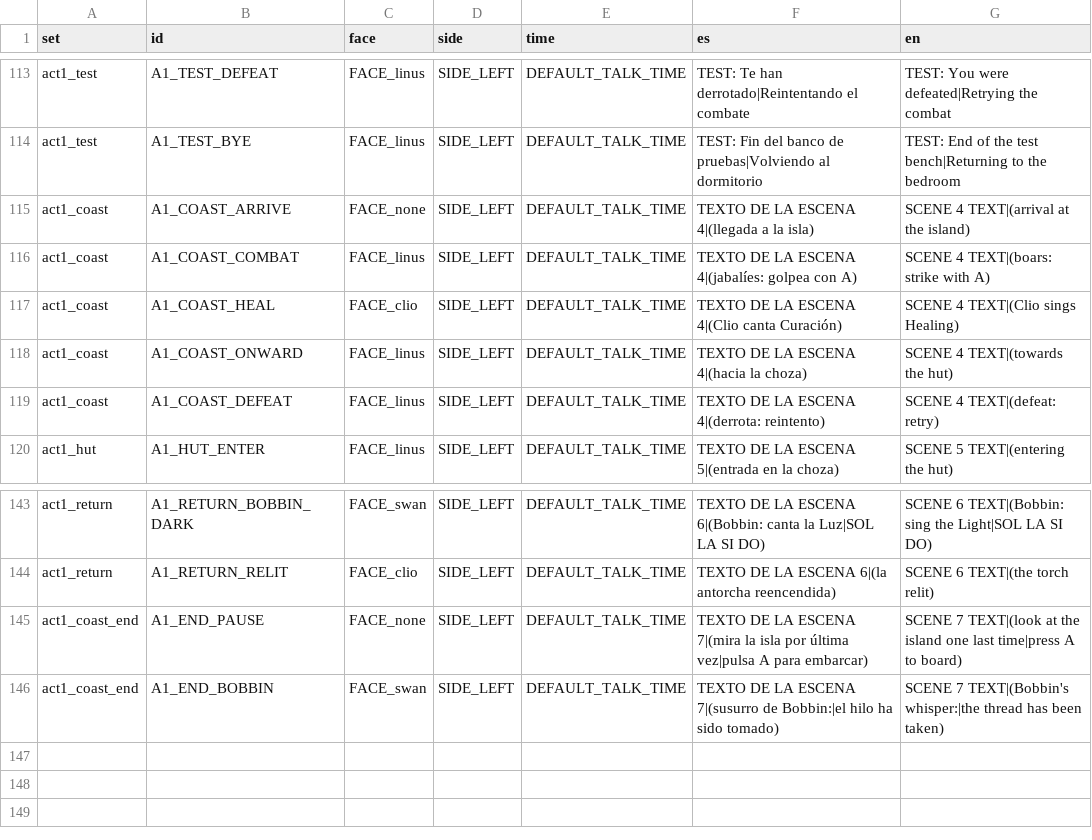
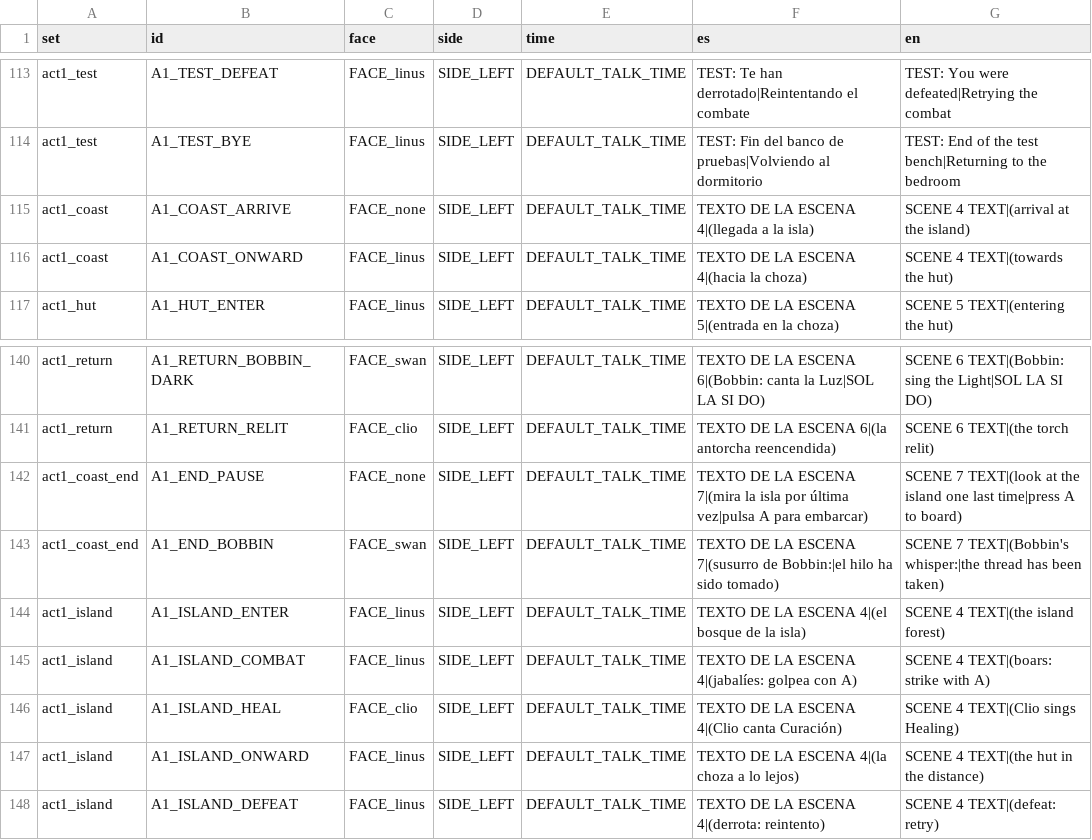
Before and after one commit to Ganso/The-Weave, a CSV file: data/texts.csv, drawn as a sheet; only a part is shown, gaps mark what is left out; removed rows and columns are numbered as before the commit, all else as after; the diff names each change by its address in the sheet, - before the commit and + after, or states it on an @@ line.

```diff
--- a/data/texts.csv
+++ b/data/texts.csv
-row 116: act1_coast | A1_COAST_COMBAT | FACE_linus | SIDE_LEFT | DEFAULT_TALK_TIME | TEXTO DE LA ESCENA 4|(jabalíes: golpea con A) | SCENE 4 TEXT|(boars: strike with A)
-row 117: act1_coast | A1_COAST_HEAL | FACE_clio | SIDE_LEFT | DEFAULT_TALK_TIME | TEXTO DE LA ESCENA 4|(Clio canta Curación) | SCENE 4 TEXT|(Clio sings Healing)
-row 119: act1_coast | A1_COAST_DEFEAT | FACE_linus | SIDE_LEFT | DEFAULT_TALK_TIME | TEXTO DE LA ESCENA 4|(derrota: reintento) | SCENE 4 TEXT|(defeat: retry)
+row 144: act1_island | A1_ISLAND_ENTER | FACE_linus | SIDE_LEFT | DEFAULT_TALK_TIME | TEXTO DE LA ESCENA 4|(el bosque de la isla) | SCENE 4 TEXT|(the island forest)
+row 145: act1_island | A1_ISLAND_COMBAT | FACE_linus | SIDE_LEFT | DEFAULT_TALK_TIME | TEXTO DE LA ESCENA 4|(jabalíes: golpea con A) | SCENE 4 TEXT|(boars: strike with A)
+row 146: act1_island | A1_ISLAND_HEAL | FACE_clio | SIDE_LEFT | DEFAULT_TALK_TIME | TEXTO DE LA ESCENA 4|(Clio canta Curación) | SCENE 4 TEXT|(Clio sings Healing)
+row 147: act1_island | A1_ISLAND_ONWARD | FACE_linus | SIDE_LEFT | DEFAULT_TALK_TIME | TEXTO DE LA ESCENA 4|(la choza a lo lejos) | SCENE 4 TEXT|(the hut in the distance)
+row 148: act1_island | A1_ISLAND_DEFEAT | FACE_linus | SIDE_LEFT | DEFAULT_TALK_TIME | TEXTO DE LA ESCENA 4|(derrota: reintento) | SCENE 4 TEXT|(defeat: retry)
```
Also changed, not shown: 15 other files.
